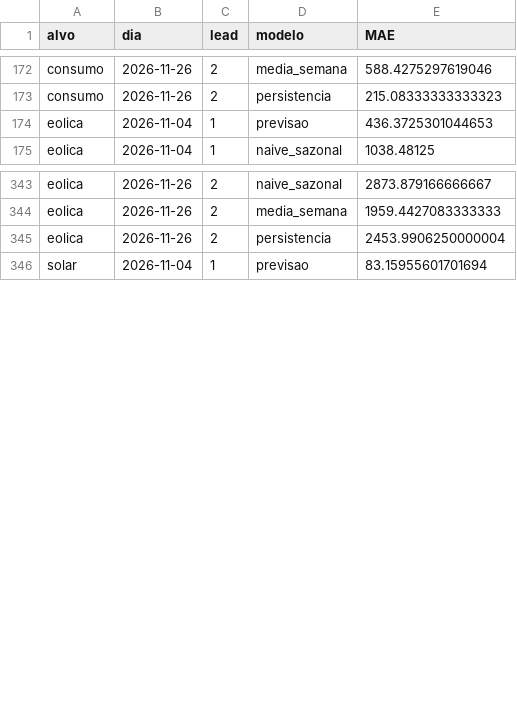
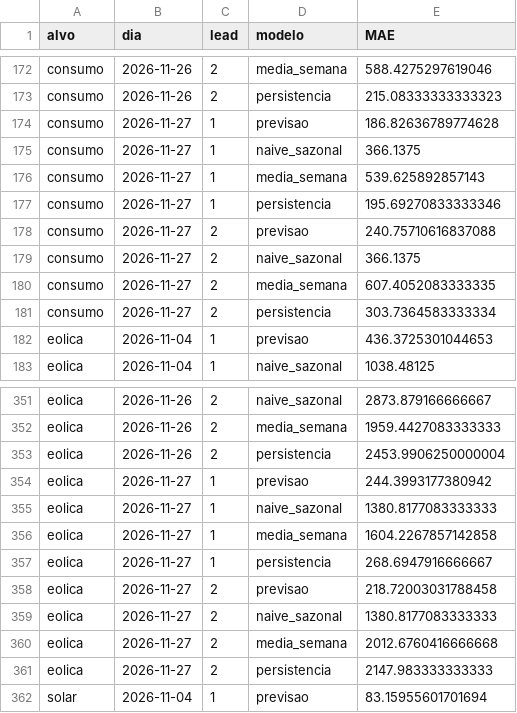
Before and after one commit to JoseFerrao20/previsao-eletricidade-pt, a CSV file: monitor/historico_erro.csv, drawn as a sheet; only a part is shown, gaps mark what is left out; the diff covers the shown part only.

```diff
--- a/monitor/historico_erro.csv
+++ b/monitor/historico_erro.csv
@@ -173,2 +173,10 @@ consumo,2026-11-26,2,media_semana,588.4275297619046
 consumo,2026-11-26,2,persistencia,215.08333333333323
+consumo,2026-11-27,1,previsao,186.82636789774628
+consumo,2026-11-27,1,naive_sazonal,366.1375
+consumo,2026-11-27,1,media_semana,539.625892857143
+consumo,2026-11-27,1,persistencia,195.69270833333346
+consumo,2026-11-27,2,previsao,240.75710616837088
+consumo,2026-11-27,2,naive_sazonal,366.1375
+consumo,2026-11-27,2,media_semana,607.4052083333335
+consumo,2026-11-27,2,persistencia,303.7364583333334
 eolica,2026-11-04,1,previsao,436.3725301044653
@@ -345,2 +353,10 @@ eolica,2026-11-26,2,media_semana,1959.4427083333333
 eolica,2026-11-26,2,persistencia,2453.9906250000004
+eolica,2026-11-27,1,previsao,244.3993177380942
+eolica,2026-11-27,1,naive_sazonal,1380.8177083333333
+eolica,2026-11-27,1,media_semana,1604.2267857142858
+eolica,2026-11-27,1,persistencia,268.6947916666667
+eolica,2026-11-27,2,previsao,218.72003031788458
+eolica,2026-11-27,2,naive_sazonal,1380.8177083333333
+eolica,2026-11-27,2,media_semana,2012.6760416666668
+eolica,2026-11-27,2,persistencia,2147.983333333333
 solar,2026-11-04,1,previsao,83.15955601701694
```
Also changed, not shown: 8 added rows elsewhere in this file, 3 other files.
